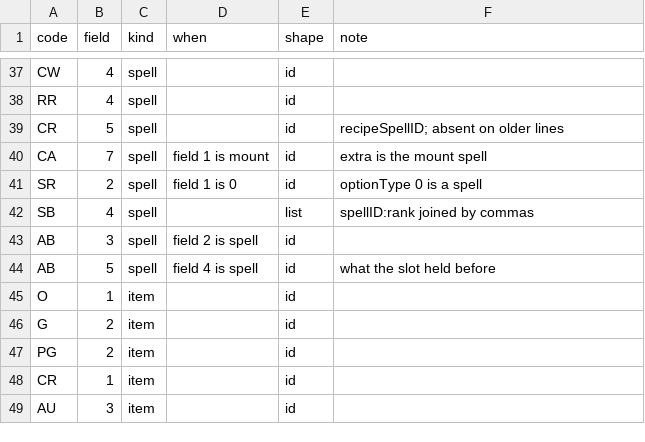
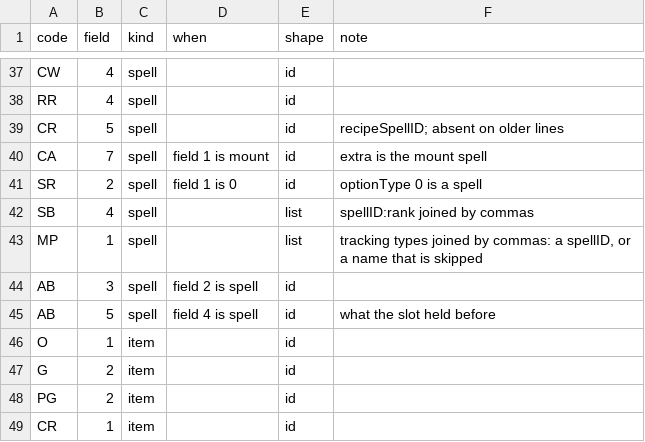
Before and after one commit to Medalink/scarlet-web, a TSV file: docs/name-refs.tsv, drawn as a sheet; only a part is shown, gaps mark what is left out; the shorter side is filled out with more unchanged rows; the diff names each change by its address in the sheet, - before the commit and + after, or states it on an @@ line.

```diff
--- a/docs/name-refs.tsv
+++ b/docs/name-refs.tsv
+row 43: MP | 1 | spell |  | list | tracking types joined by commas: a spellID, or a name that is skipped
```
Also changed, not shown: 6 other files.
